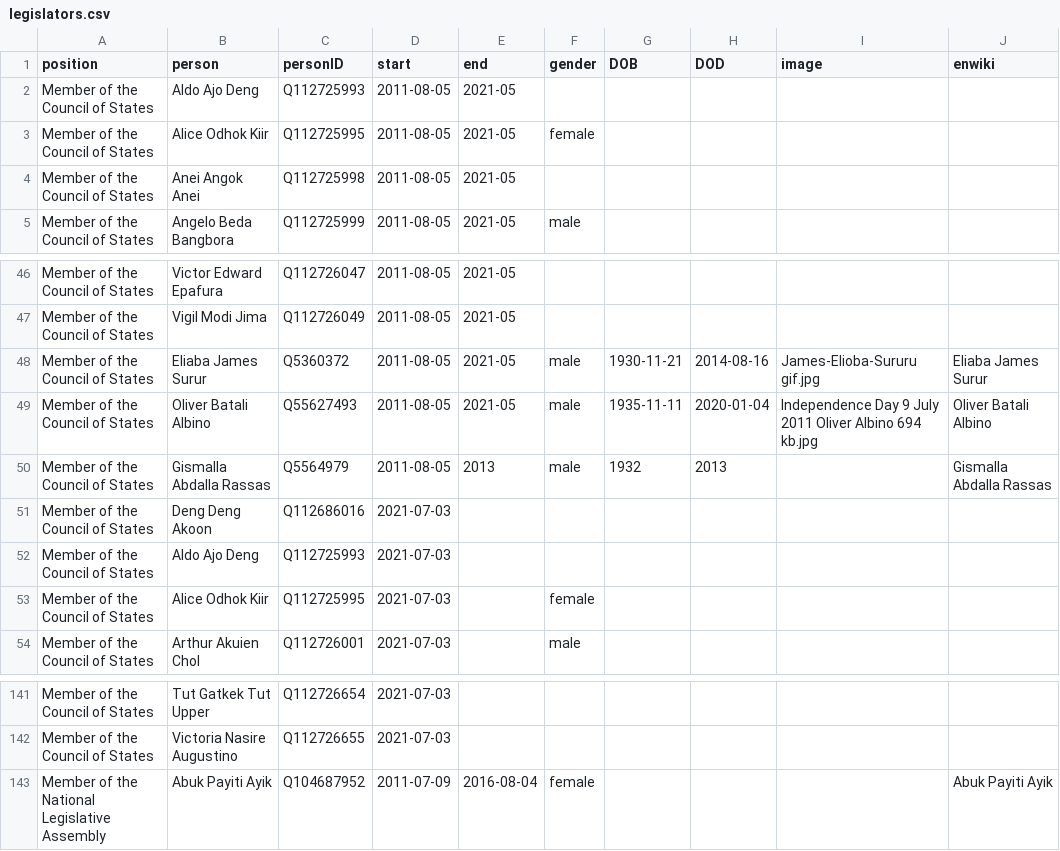
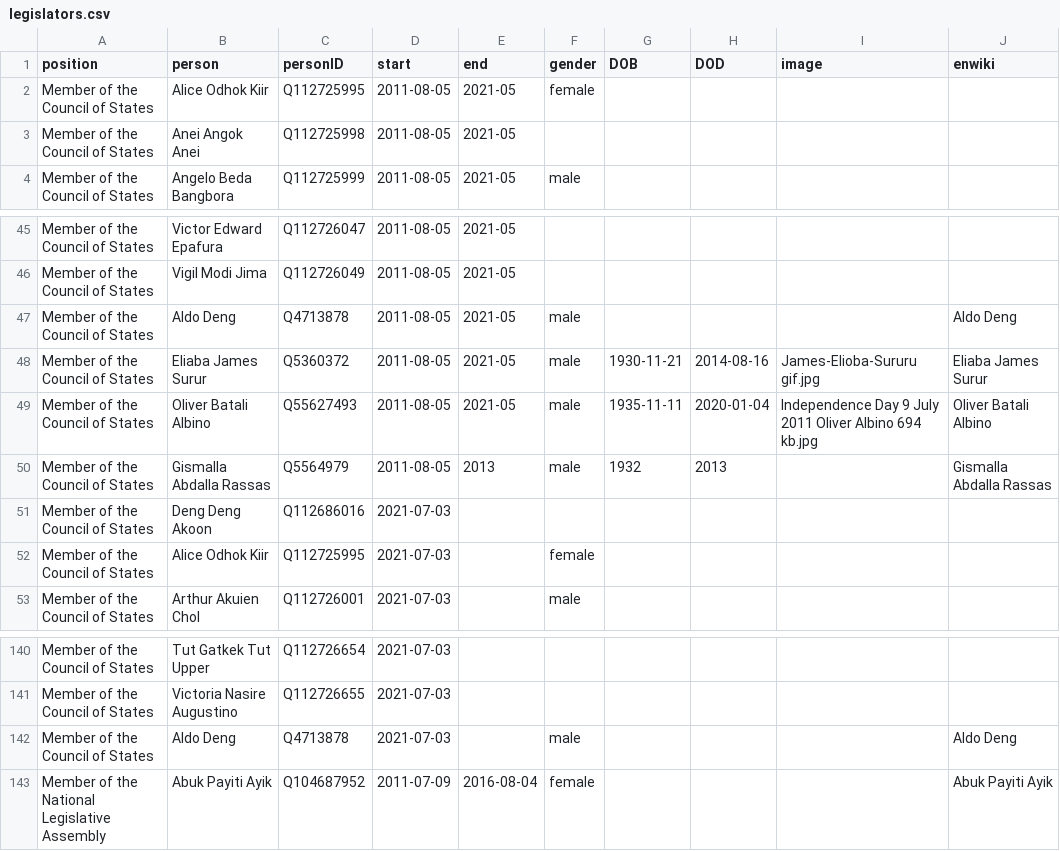
Before and after one commit to every-politician-scrapers/south-sudan, a CSV file: html/legislators.csv, drawn as a sheet; only a part is shown, gaps mark what is left out; removed rows and columns are numbered as before the commit, all else as after; the diff names each change by its address in the sheet, - before the commit and + after, or states it on an @@ line.

```diff
--- a/html/legislators.csv
+++ b/html/legislators.csv
-row 2: Member of the Council of States | Aldo Ajo Deng | Q112725993 | 2011-08-05 | 2021-05
+row 47: Member of the Council of States | Aldo Deng | Q4713878 | 2011-08-05 | 2021-05 | male |  |  |  | Aldo Deng
-row 52: Member of the Council of States | Aldo Ajo Deng | Q112725993 | 2021-07-03
+row 142: Member of the Council of States | Aldo Deng | Q4713878 | 2021-07-03 |  | male |  |  |  | Aldo Deng
```
Also changed, not shown: html/family.csv.
